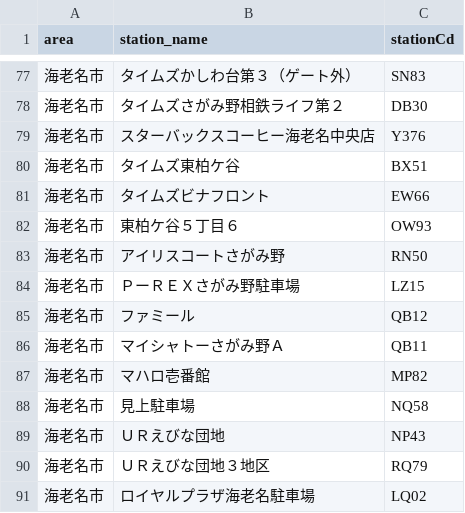
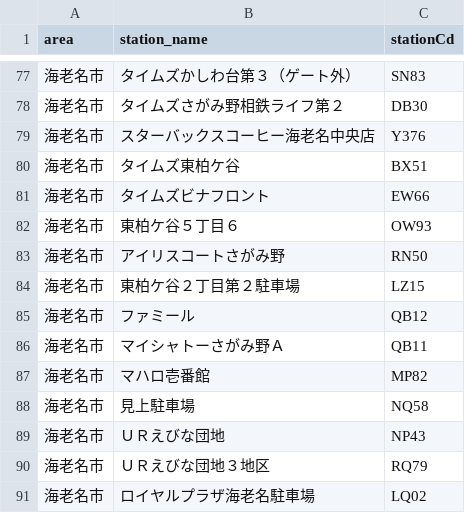
Before and after one commit to rkworks2025-coder/TJM_yoyaku, a CSV file: station_code_map.csv, drawn as a sheet; only a part is shown, gaps mark what is left out.

Commit message:
Revert changes in station_code_map.csv

```diff
--- a/station_code_map.csv
+++ b/station_code_map.csv
@@ -83,3 +83,3 @@ area,station_name,stationCd
 海老名市,アイリスコートさがみ野,RN50
-海老名市,ＰーＲＥＸさがみ野駐車場,LZ15
+海老名市,東柏ケ谷２丁目第２駐車場,LZ15
 海老名市,ファミール,QB12
```
